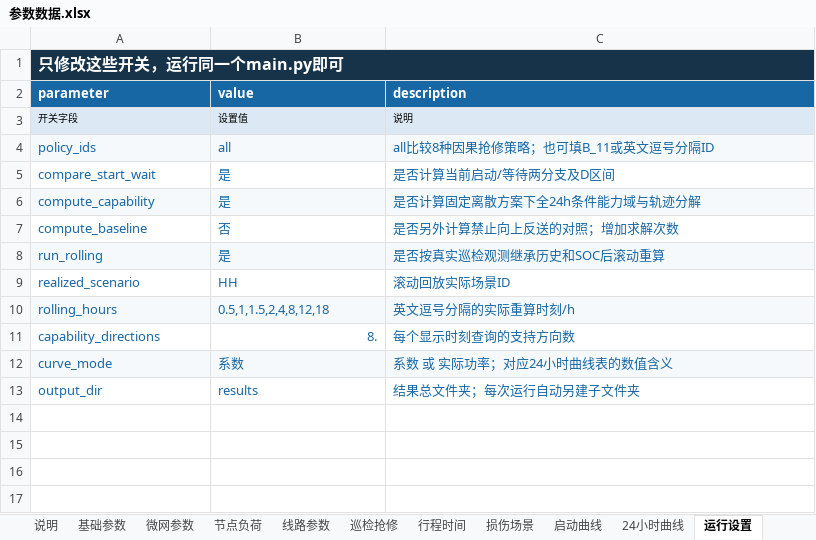
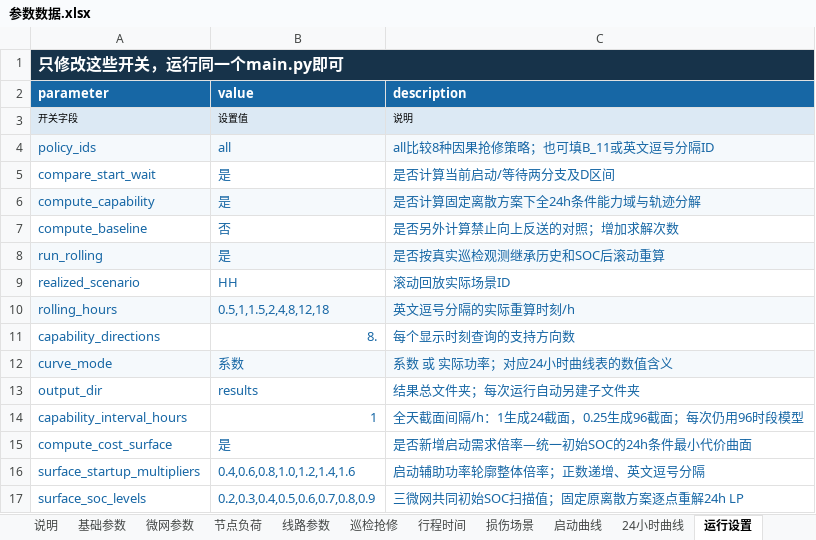
Before and after one commit to mw618cn/-, an Excel workbook: simple_version/参数数据.xlsx, sheet 运行设置, drawn as a sheet; values as stored, in another font and other column widths than the file's, no borders; the diff names each change by its address in the sheet, - before the commit and + after, or states it on an @@ line.

Commit message:
Show full-day capability projections and conditional cost surfaces
Query 24 hourly projections with all 96 model intervals retained, overlay a decomposable full trajectory, and add a fixed-discrete 24-hour cost grid. Keep old workbooks compatible, distinguish infeasible LPs from invalid/unknown points, and include actual previews and data. Thirty tests and the main-program figure pipeline pass.

```diff
--- a/simple_version/参数数据.xlsx (sheet 运行设置)
+++ b/simple_version/参数数据.xlsx (sheet 运行设置)
-B1:C1 fill: #17334A
+B1:C1 fill: none
+row 14: capability_interval_hours | 1 | 全天截面间隔/h：1生成24截面，0.25生成96截面；每次仍用96时段模型
+row 15: compute_cost_surface | 是 | 是否新增启动需求倍率—统一初始SOC的24h条件最小代价曲面
+row 16: surface_startup_multipliers | 0.4,0.6,0.8,1.0,1.2,1.4,1.6 | 启动辅助功率轮廓整体倍率；正数递增、英文逗号分隔
+row 17: surface_soc_levels | 0.2,0.3,0.4,0.5,0.6,0.7,0.8,0.9 | 三微网共同初始SOC扫描值；固定原离散方案逐点重解24h LP
```
Also changed, not shown: sheet 24小时曲线, sheet 线路参数, sheet 说明, sheet 微网参数, sheet 损伤场景, sheet 巡检抢修, 4 more sheets, 27 other files.
